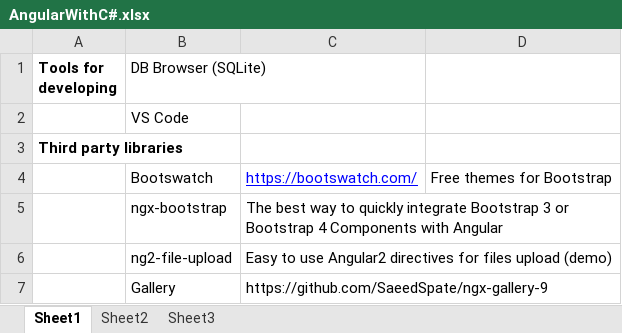
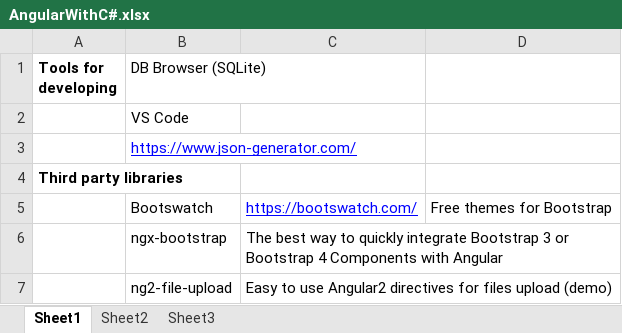
Before and after one commit to vladosfi/ps, an Excel workbook: AngularWithC#.xlsx, sheet Sheet1, drawn as a sheet; only a part is shown; the shorter side is filled out with more unchanged rows; values as stored, in another font and other column widths than the file's, no borders; the diff names each change by its address in the sheet, - before the commit and + after, or states it on an @@ line.

```diff
--- a/AngularWithC#.xlsx (sheet Sheet1)
+++ b/AngularWithC#.xlsx (sheet Sheet1)
+row 3:  | https://www.json-generator.com/
```
Also changed, not shown: 11 other files.
